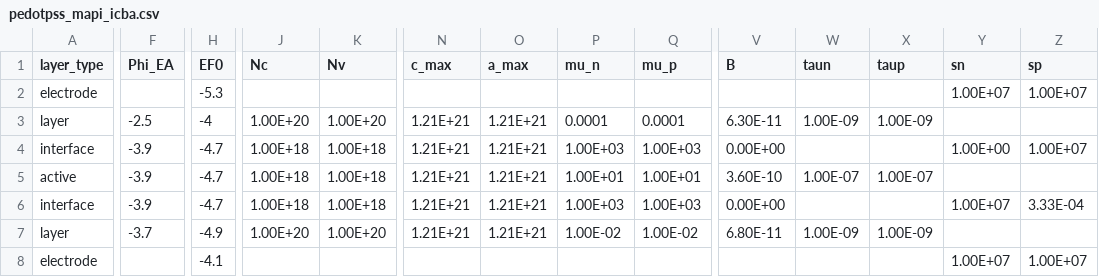
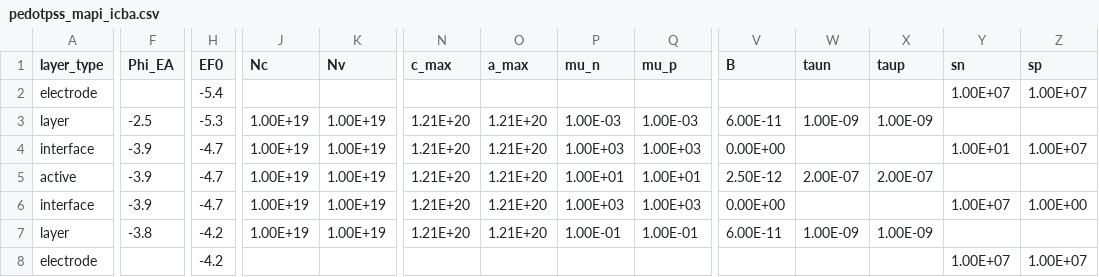
Before and after one commit to lucy-hart/Driftfusion, a CSV file: Input_files/pedotpss_mapi_icba.csv, drawn as a sheet; only a part is shown, gaps mark what is left out; the diff covers the shown part only; the diff names each change by its address in the sheet, - before the commit and + after, or states it on an @@ line.

```diff
--- a/Input_files/pedotpss_mapi_icba.csv
+++ b/Input_files/pedotpss_mapi_icba.csv
-H2 (EF0): -5.3
+H2 (EF0): -5.4
-H3 (EF0): -4
+H3 (EF0): -5.3
-J3 (Nc): 1.00E+20
+J3 (Nc): 1.00E+19
-K3 (Nv): 1.00E+20
+K3 (Nv): 1.00E+19
-N3:N7 (c_max): 1.21E+21
+N3:N7 (c_max): 1.21E+20
-O3:O7 (a_max): 1.21E+21
+O3:O7 (a_max): 1.21E+20
-P3 (mu_n): 0.0001
+P3 (mu_n): 1.00E-03
-Q3 (mu_p): 0.0001
+Q3 (mu_p): 1.00E-03
-V3 (B): 6.30E-11
+V3 (B): 6.00E-11
-J4:J6 (Nc): 1.00E+18
+J4:J6 (Nc): 1.00E+19
-K4:K6 (Nv): 1.00E+18
+K4:K6 (Nv): 1.00E+19
-Y4 (sn): 1.00E+00
+Y4 (sn): 1.00E+01
-V5 (B): 3.60E-10
+V5 (B): 2.50E-12
-W5 (taun): 1.00E-07
+W5 (taun): 2.00E-07
-X5 (taup): 1.00E-07
+X5 (taup): 2.00E-07
-Z6 (sp): 3.33E-04
+Z6 (sp): 1.00E+00
-F7 (Phi_EA): -3.7
+F7 (Phi_EA): -3.8
-H7 (EF0): -4.9
+H7 (EF0): -4.2
-J7 (Nc): 1.00E+20
+J7 (Nc): 1.00E+19
-K7 (Nv): 1.00E+20
+K7 (Nv): 1.00E+19
-P7 (mu_n): 1.00E-02
+P7 (mu_n): 1.00E-01
-Q7 (mu_p): 1.00E-02
+Q7 (mu_p): 1.00E-01
-V7 (B): 6.80E-11
+V7 (B): 6.00E-11
-H8 (EF0): -4.1
+H8 (EF0): -4.2
```
Also changed, not shown: 2 edited cells elsewhere in this file, Input_files/pedotpss_mapi_kloc6.csv, Input_files/pedotpss_mapi_pcbm.csv, 6 other files.
